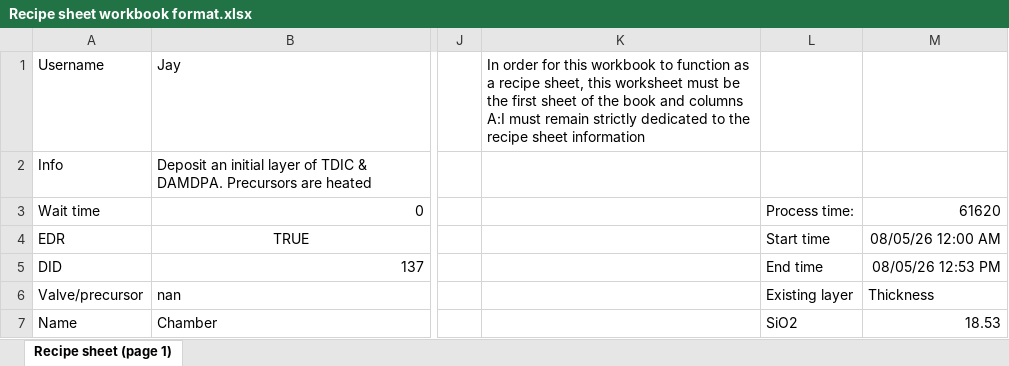
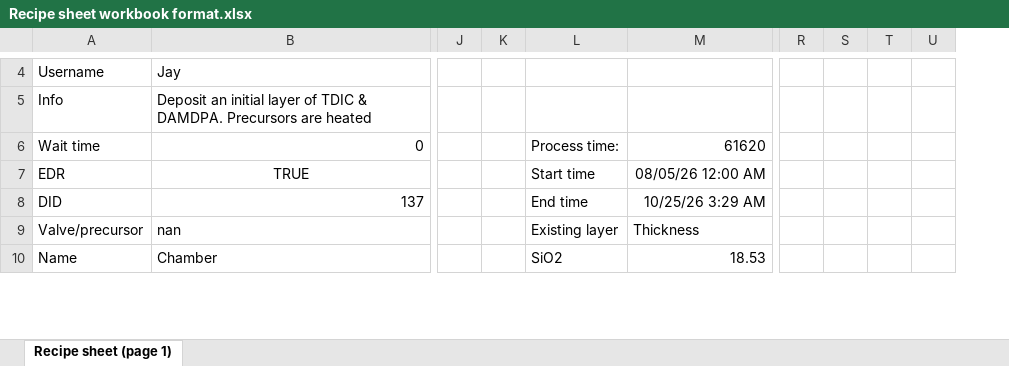
Before and after one commit to BergsmanGroup/reactor_pressure_data_analysis, an Excel workbook: Recipe sheet workbook format.xlsx, sheet Recipe sheet (page 1), drawn as a sheet; only a part is shown, gaps mark what is left out; values as stored, in another font and other column widths than the file's, no borders; removed rows and columns are numbered as before the commit, all else as after; the diff covers the shown part only; the diff names each change by its address in the sheet, - before the commit and + after, or states it on an @@ line.

```diff
--- a/Recipe sheet workbook format.xlsx (sheet Recipe sheet (page 1))
+++ b/Recipe sheet workbook format.xlsx (sheet Recipe sheet (page 1))
-column K, row 1: In order for this workbook to function as a recipe sheet, this worksheet must be the first sheet of the book and columns A:I must remain strictly dedicated to the recipe sheet information
+column K, empty
+column R, empty
+column S, empty
+column T, empty
+column U, empty
-M8: 08/05/26 12:53 PM
+M8: 10/25/26 3:29 AM
```
Also changed, not shown: 3 added rows elsewhere in this sheet, formulas that keep their value, 6 other files.
